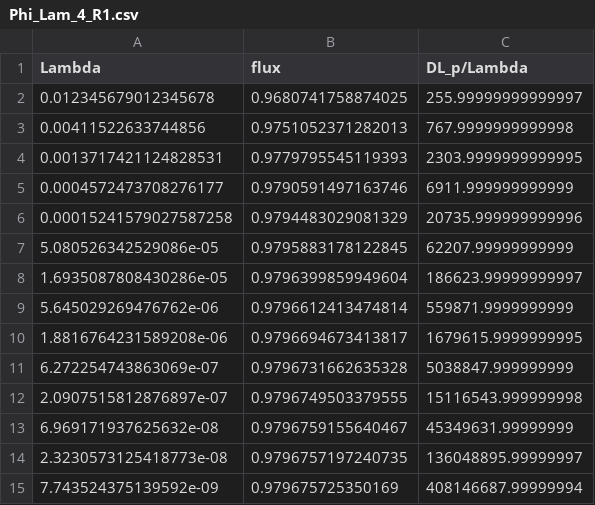
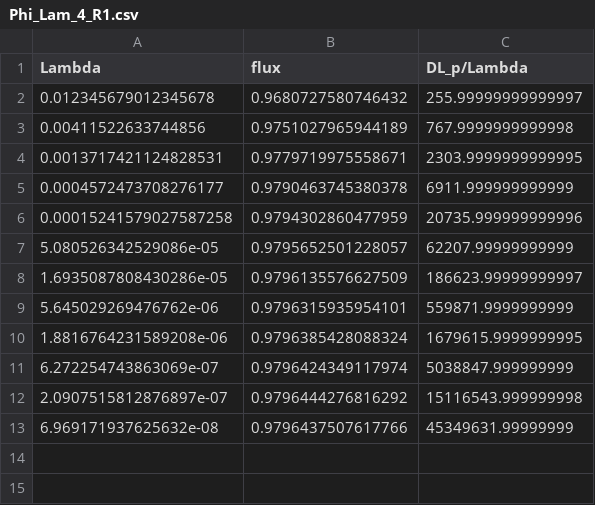
Before and after one commit to qlyan913/fractal_boundary, a CSV file: Ex1_square_top_snowflake/results/Phi_Lam_4_R1.csv, drawn as a sheet.

```diff
--- a/Ex1_square_top_snowflake/results/Phi_Lam_4_R1.csv
+++ b/Ex1_square_top_snowflake/results/Phi_Lam_4_R1.csv
@@ -1,15 +1,13 @@
 Lambda,flux,DL_p/Lambda
-0.012345679012345678,0.9680741758874025,255.99999999999997
-0.00411522633744856,0.9751052371282013,767.9999999999998
-0.0013717421124828531,0.9779795545119393,2303.9999999999995
-0.0004572473708276177,0.9790591497163746,6911.999999999999
-0.00015241579027587258,0.9794483029081329,20735.999999999996
-5.080526342529086e-05,0.9795883178122845,62207.99999999999
-1.6935087808430286e-05,0.9796399859949604,186623.99999999997
-5.645029269476762e-06,0.9796612413474814,559871.9999999999
-1.8816764231589208e-06,0.9796694673413817,1679615.9999999995
-6.272254743863069e-07,0.9796731662635328,5038847.999999999
-2.0907515812876897e-07,0.9796749503379555,15116543.999999998
-6.969171937625632e-08,0.9796759155640467,45349631.99999999
-2.3230573125418773e-08,0.9796757197240735,136048895.99999997
-7.743524375139592e-09,0.979675725350169,408146687.99999994
+0.012345679012345678,0.9680727580746432,255.99999999999997
+0.00411522633744856,0.9751027965944189,767.9999999999998
+0.0013717421124828531,0.9779719975558671,2303.9999999999995
+0.0004572473708276177,0.9790463745380378,6911.999999999999
+0.00015241579027587258,0.9794302860477959,20735.999999999996
+5.080526342529086e-05,0.9795652501228057,62207.99999999999
+1.6935087808430286e-05,0.9796135576627509,186623.99999999997
+5.645029269476762e-06,0.9796315935954101,559871.9999999999
+1.8816764231589208e-06,0.9796385428088324,1679615.9999999995
+6.272254743863069e-07,0.9796424349117974,5038847.999999999
+2.0907515812876897e-07,0.9796444276816292,15116543.999999998
+6.969171937625632e-08,0.9796437507617766,45349631.99999999
```
Also changed, not shown: Ex1_square_top_snowflake/results/Phi_Lam_4.csv, 4 other files.
